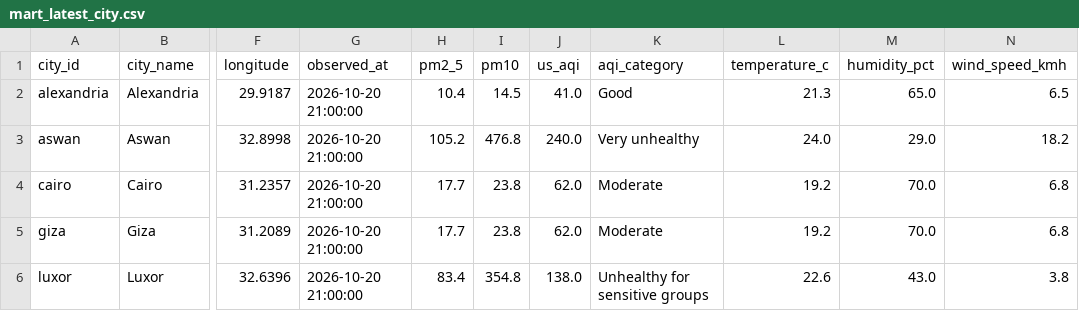
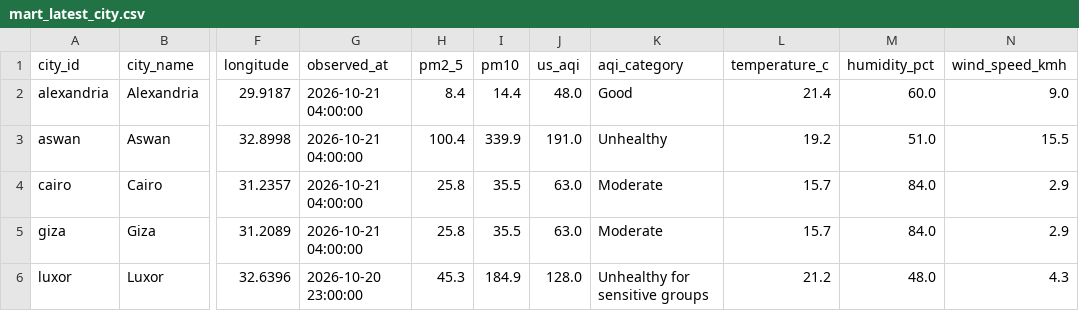
Before and after one commit to mazenelnaghy-code/egypt-air-quality, a CSV file: docs/data/mart_latest_city.csv, drawn as a sheet; only a part is shown, gaps mark what is left out; the diff covers the shown part only; the diff names each change by its address in the sheet, - before the commit and + after, or states it on an @@ line.

```diff
--- a/docs/data/mart_latest_city.csv
+++ b/docs/data/mart_latest_city.csv
-G2:G5 (observed_at): 2026-10-20 21:00:00
+G2:G5 (observed_at): 2026-10-21 04:00:00
-H2 (pm2_5): 10.4
+H2 (pm2_5): 8.4
-I2 (pm10): 14.5
+I2 (pm10): 14.4
-J2 (us_aqi): 41.0
+J2 (us_aqi): 48.0
-L2 (temperature_c): 21.3
+L2 (temperature_c): 21.4
-M2 (humidity_pct): 65.0
+M2 (humidity_pct): 60.0
-N2 (wind_speed_kmh): 6.5
+N2 (wind_speed_kmh): 9.0
-H3 (pm2_5): 105.2
+H3 (pm2_5): 100.4
-I3 (pm10): 476.8
+I3 (pm10): 339.9
-J3 (us_aqi): 240.0
+J3 (us_aqi): 191.0
-K3 (aqi_category): Very unhealthy
+K3 (aqi_category): Unhealthy
-L3 (temperature_c): 24.0
+L3 (temperature_c): 19.2
-M3 (humidity_pct): 29.0
+M3 (humidity_pct): 51.0
-N3 (wind_speed_kmh): 18.2
+N3 (wind_speed_kmh): 15.5
-H4:H5 (pm2_5): 17.7
+H4:H5 (pm2_5): 25.8
-I4:I5 (pm10): 23.8
+I4:I5 (pm10): 35.5
-J4:J5 (us_aqi): 62.0
+J4:J5 (us_aqi): 63.0
-L4:L5 (temperature_c): 19.2
+L4:L5 (temperature_c): 15.7
-M4:M5 (humidity_pct): 70.0
+M4:M5 (humidity_pct): 84.0
-N4:N5 (wind_speed_kmh): 6.8
+N4:N5 (wind_speed_kmh): 2.9
-G6 (observed_at): 2026-10-20 21:00:00
+G6 (observed_at): 2026-10-20 23:00:00
-H6 (pm2_5): 83.4
+H6 (pm2_5): 45.3
-I6 (pm10): 354.8
+I6 (pm10): 184.9
-J6 (us_aqi): 138.0
+J6 (us_aqi): 128.0
-L6 (temperature_c): 22.6
+L6 (temperature_c): 21.2
-M6 (humidity_pct): 43.0
+M6 (humidity_pct): 48.0
-N6 (wind_speed_kmh): 3.8
+N6 (wind_speed_kmh): 4.3
```
Also changed, not shown: 19 edited cells elsewhere in this file, docs/data/mart_daily_city.csv, docs/data/mart_hourly_profile.csv, 8 other files.
